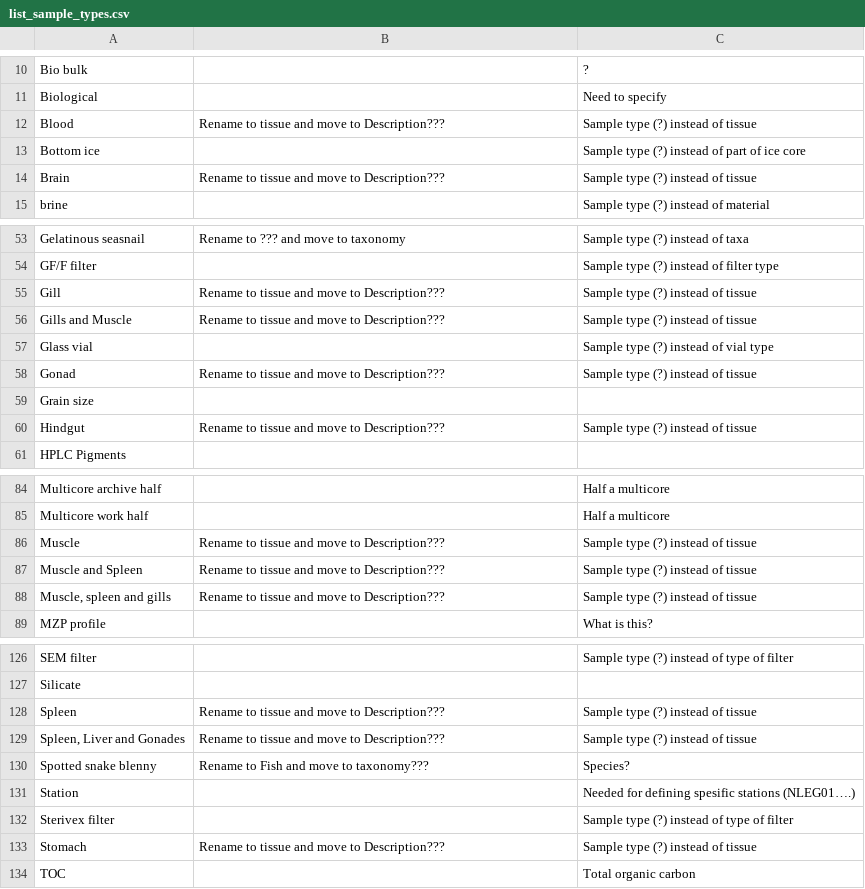
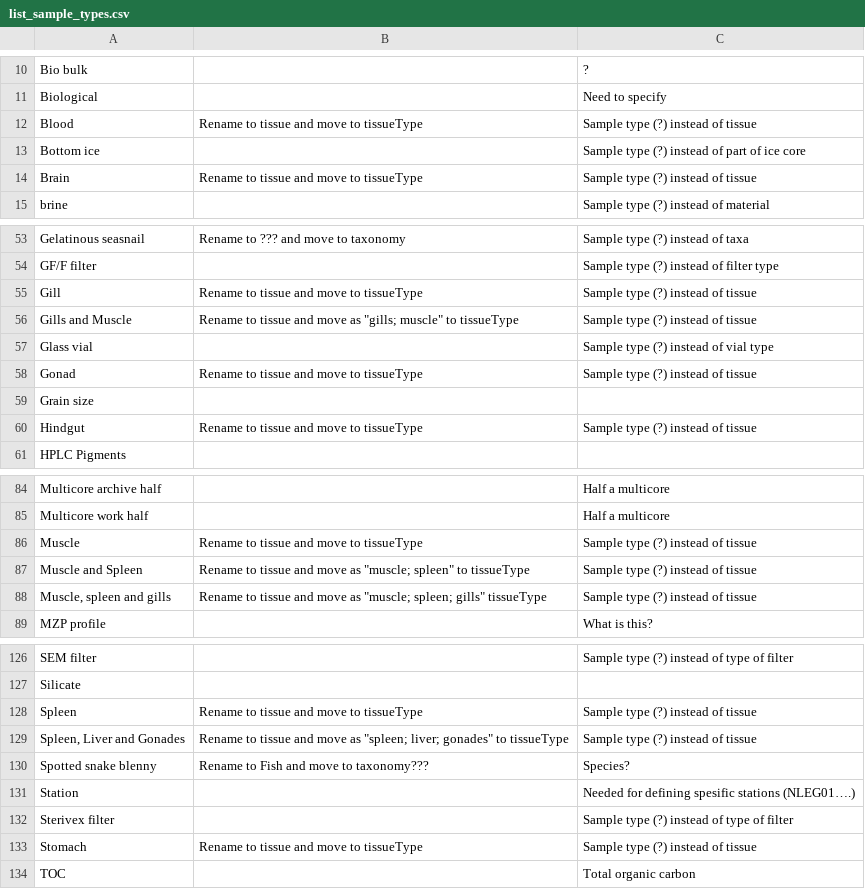
Before and after one commit to SIOS-Svalbard/AeN_doc, a CSV file: list_sample_types.csv, drawn as a sheet; only a part is shown, gaps mark what is left out; the diff covers the shown part only.

Commit message:
Updated with comments from Sissel

```diff
--- a/list_sample_types.csv
+++ b/list_sample_types.csv
@@ -11,5 +11,5 @@ Bio bulk,,?
 Biological,,Need to specify
-Blood, Rename to tissue and move to Description???,Sample type (?) instead of tissue
+Blood, Rename to tissue and move to tissueType,Sample type (?) instead of tissue
 Bottom ice,,Sample type (?) instead of part of ice core
-Brain, Rename to tissue and move to Description???,Sample type (?) instead of tissue
+Brain, Rename to tissue and move to tissueType,Sample type (?) instead of tissue
 brine,,Sample type (?) instead of material
@@ -54,8 +54,8 @@ Gelatinous seasnail, Rename to ??? and move to taxonomy,Sample type (?) instead
 GF/F filter,,Sample type (?) instead of filter type
-Gill, Rename to tissue and move to Description???,Sample type (?) instead of tissue
-Gills and Muscle, Rename to tissue and move to Description???,Sample type (?) instead of tissue
+Gill, Rename to tissue and move to tissueType,Sample type (?) instead of tissue
+Gills and Muscle, Rename to tissue and move as "gills; muscle" to tissueType,Sample type (?) instead of tissue
 Glass vial,,Sample type (?) instead of vial type
-Gonad, Rename to tissue and move to Description???,Sample type (?) instead of tissue
+Gonad, Rename to tissue and move to tissueType,Sample type (?) instead of tissue
 Grain size,,
-Hindgut, Rename to tissue and move to Description???,Sample type (?) instead of tissue
+Hindgut, Rename to tissue and move to tissueType,Sample type (?) instead of tissue
 HPLC Pigments,,
@@ -85,5 +85,5 @@ Multicore archive half,, Half a multicore
 Multicore work half,, Half a multicore
-Muscle, Rename to tissue and move to Description???,Sample type (?) instead of tissue
-Muscle and Spleen, Rename to tissue and move to Description???,Sample type (?) instead of tissue
-"Muscle, spleen and gills", Rename to tissue and move to Description???,Sample type (?) instead of tissue
+Muscle, Rename to tissue and move to tissueType,Sample type (?) instead of tissue
+Muscle and Spleen, Rename to tissue and move as "muscle; spleen" to tissueType,Sample type (?) instead of tissue
+"Muscle, spleen and gills", Rename to tissue and move as "muscle; spleen; gills" tissueType,Sample type (?) instead of tissue
 MZP profile,,What is this?
@@ -127,4 +127,4 @@ SEM filter,,Sample type (?) instead of type of filter
 Silicate,,
-Spleen, Rename to tissue and move to Description???,Sample type (?) instead of tissue
-"Spleen, Liver and Gonades", Rename to tissue and move to Description???,Sample type (?) instead of tissue
+Spleen, Rename to tissue and move to tissueType,Sample type (?) instead of tissue
+"Spleen, Liver and Gonades", Rename to tissue and move as "spleen; liver; gonades" to tissueType,Sample type (?) instead of tissue
 Spotted snake blenny, Rename to Fish and move to taxonomy???, Species?
@@ -132,3 +132,3 @@ Station,,Needed for defining spesific stations (NLEG01….)
 Sterivex filter,,Sample type (?) instead of type of filter
-Stomach, Rename to tissue and move to Description???,Sample type (?) instead of tissue
+Stomach, Rename to tissue and move to tissueType,Sample type (?) instead of tissue
 TOC,,Total organic carbon
```
Also changed, not shown: 2 edited cells elsewhere in this file.
